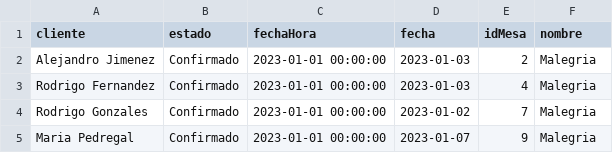
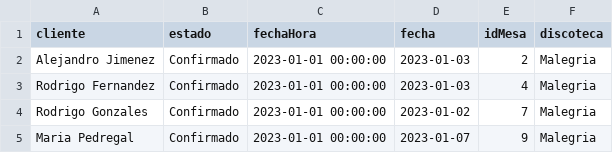
Before and after one commit to rafcor387/pythonreports, a CSV file: datasetdisco.csv, drawn as a sheet; only a part is shown.

Commit message:
discoteca

```diff
--- a/datasetdisco.csv
+++ b/datasetdisco.csv
@@ -1,2 +1,2 @@
-cliente,estado,fechaHora,fecha,idMesa,nombre
+cliente,estado,fechaHora,fecha,idMesa,discoteca
 Alejandro Jimenez,Confirmado,2023-01-01 00:00:00,2023-01-03,2,Malegria
```
Also changed, not shown: 1 other file.
